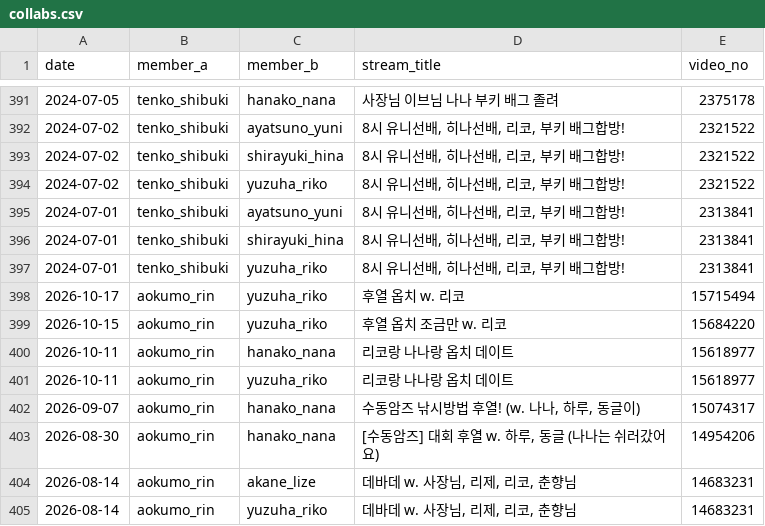
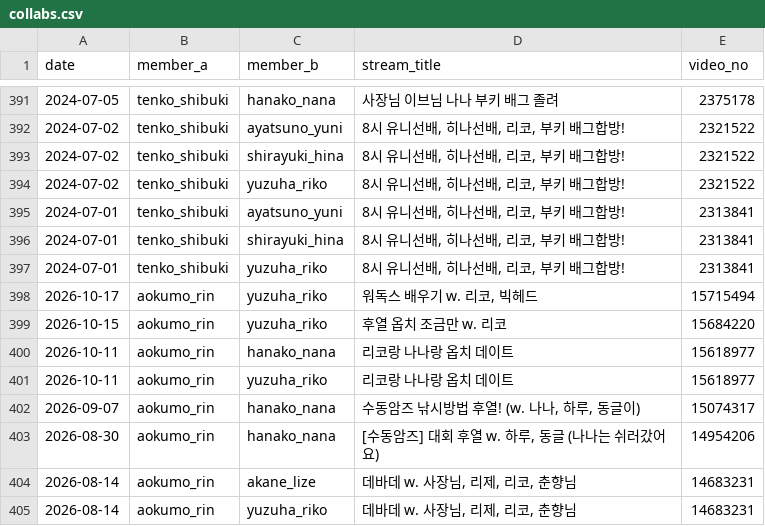
Before and after one commit to coding-jhj/Stelive_data, a CSV file: data/collabs.csv, drawn as a sheet; only a part is shown, gaps mark what is left out.

```diff
--- a/data/collabs.csv
+++ b/data/collabs.csv
@@ -401,3 +401,3 @@
 2024-07-01,tenko_shibuki,yuzuha_riko,"8시 유니선배, 히나선배, 리코, 부키 배그합방!",2313841
-2026-10-17,aokumo_rin,yuzuha_riko,후열 옵치 w. 리코,15715494
+2026-10-17,aokumo_rin,yuzuha_riko,"워독스 배우기 w. 리코, 빅헤드",15715494
 2026-10-15,aokumo_rin,yuzuha_riko,후열 옵치 조금만 w. 리코,15684220
```
Also changed, not shown: data/followers.csv, data/streams.csv, 3 other files.
